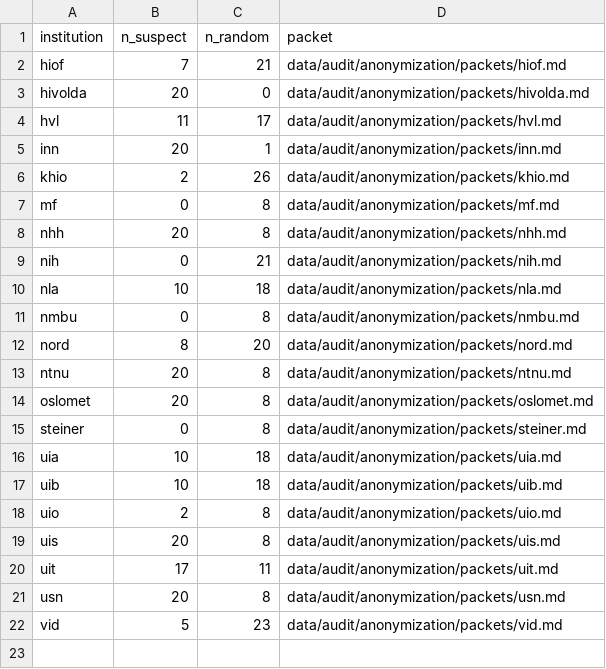
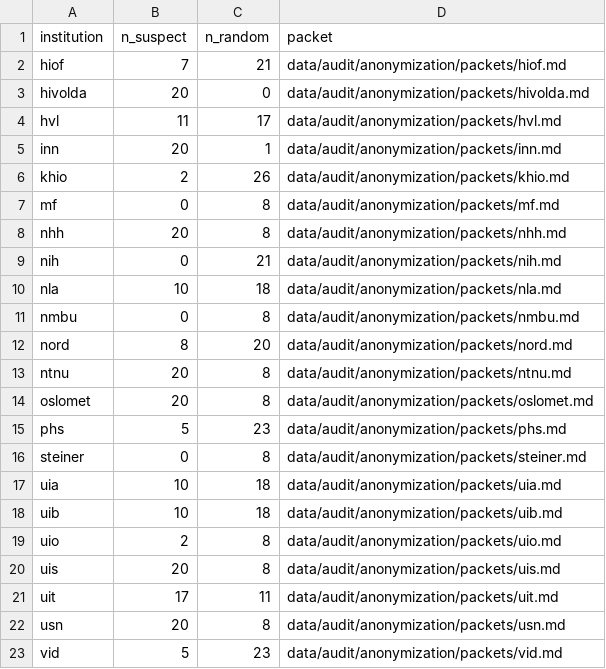
Before and after one commit to roarstovner/TEPS_course_content_harvest, a CSV file: data/audit/anonymization/manifest.csv, drawn as a sheet; the diff names each change by its address in the sheet, - before the commit and + after, or states it on an @@ line.

```diff
--- a/data/audit/anonymization/manifest.csv
+++ b/data/audit/anonymization/manifest.csv
+row 15: phs | 5 | 23 | data/audit/anonymization/packets/phs.md
```
Also changed, not shown: data/audit/anonymization/sample.csv, data/audit/fulltext/manifest.csv, 15 other files.
